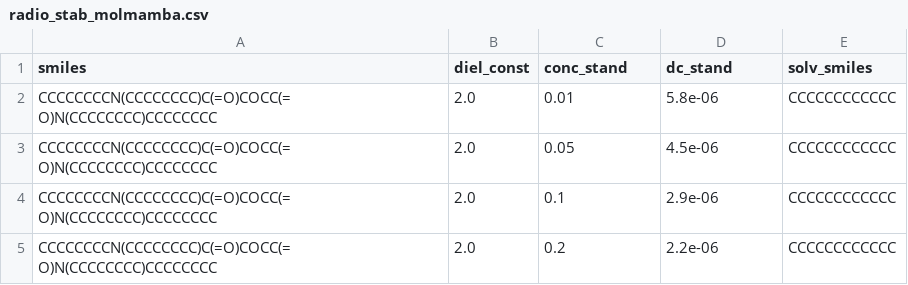
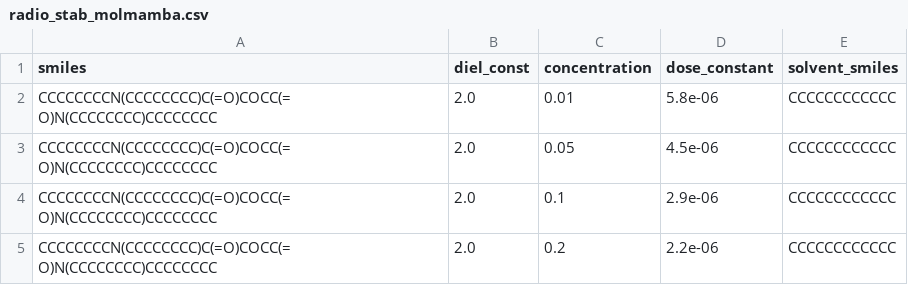
Before and after one commit to Vorfight/molmamba_radstab, a CSV file: data/radio_stab_molmamba.csv, drawn as a sheet; only a part is shown.

```diff
--- a/data/radio_stab_molmamba.csv
+++ b/data/radio_stab_molmamba.csv
@@ -1,2 +1,2 @@
-smiles,diel_const,conc_stand,dc_stand,solv_smiles
+smiles,diel_const,concentration,dose_constant,solvent_smiles
 CCCCCCCCN(CCCCCCCC)C(=O)COCC(=O)N(CCCCCCCC)CCCCCCCC,2.0,0.01,5.8e-06,CCCCCCCCCCCC
```
Also changed, not shown: 5 other files.
